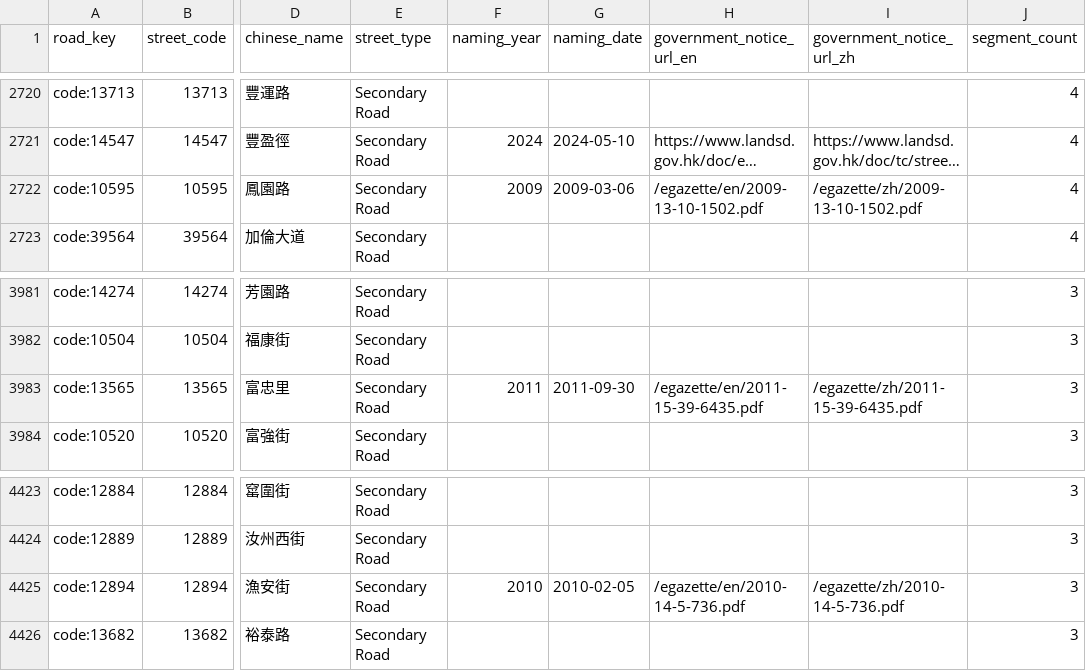
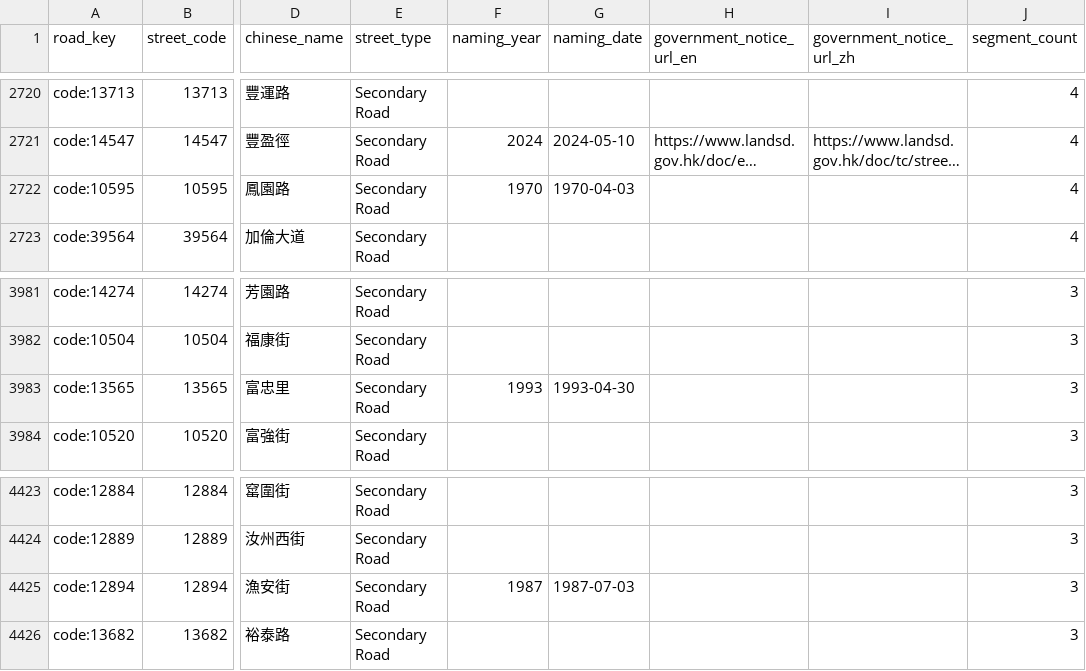
Before and after one commit to cswbrian/street-naming-map, a CSV file: public/data/master/pending-naming-years.csv, drawn as a sheet; only a part is shown, gaps mark what is left out; long unchanged cells end in …; the diff covers the shown part only; the diff names each change by its address in the sheet, - before the commit and + after, or states it on an @@ line.

```diff
--- a/public/data/master/pending-naming-years.csv
+++ b/public/data/master/pending-naming-years.csv
-F2722 (naming_year): 2009
+F2722 (naming_year): 1970
-G2722 (naming_date): 2009-03-06
+G2722 (naming_date): 1970-04-03
-H2722 (government_notice_url_en): /egazette/en/2009-13-10-1502.pdf
+H2722 (government_notice_url_en): (empty)
-I2722 (government_notice_url_zh): /egazette/zh/2009-13-10-1502.pdf
+I2722 (government_notice_url_zh): (empty)
-F3983 (naming_year): 2011
+F3983 (naming_year): 1993
-G3983 (naming_date): 2011-09-30
+G3983 (naming_date): 1993-04-30
-H3983 (government_notice_url_en): /egazette/en/2011-15-39-6435.pdf
+H3983 (government_notice_url_en): (empty)
-I3983 (government_notice_url_zh): /egazette/zh/2011-15-39-6435.pdf
+I3983 (government_notice_url_zh): (empty)
-F4425 (naming_year): 2010
+F4425 (naming_year): 1987
-G4425 (naming_date): 2010-02-05
+G4425 (naming_date): 1987-07-03
-H4425 (government_notice_url_en): /egazette/en/2010-14-5-736.pdf
+H4425 (government_notice_url_en): (empty)
-I4425 (government_notice_url_zh): /egazette/zh/2010-14-5-736.pdf
+I4425 (government_notice_url_zh): (empty)
```
Also changed, not shown: 20 edited cells elsewhere in this file, 14 other files.
